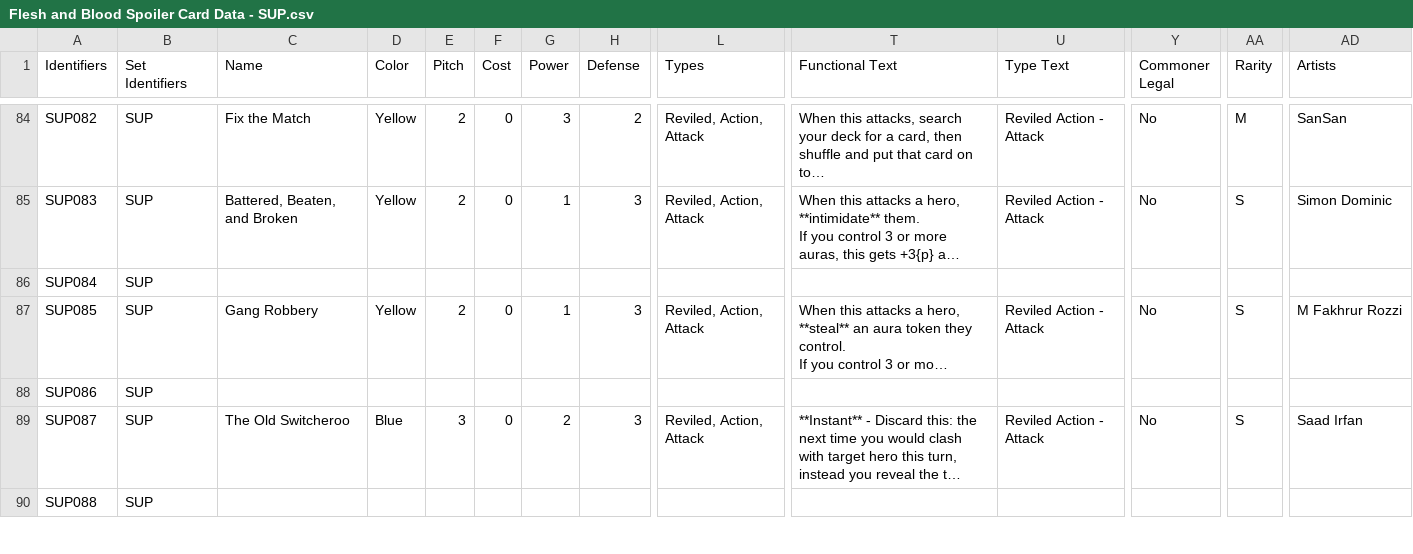
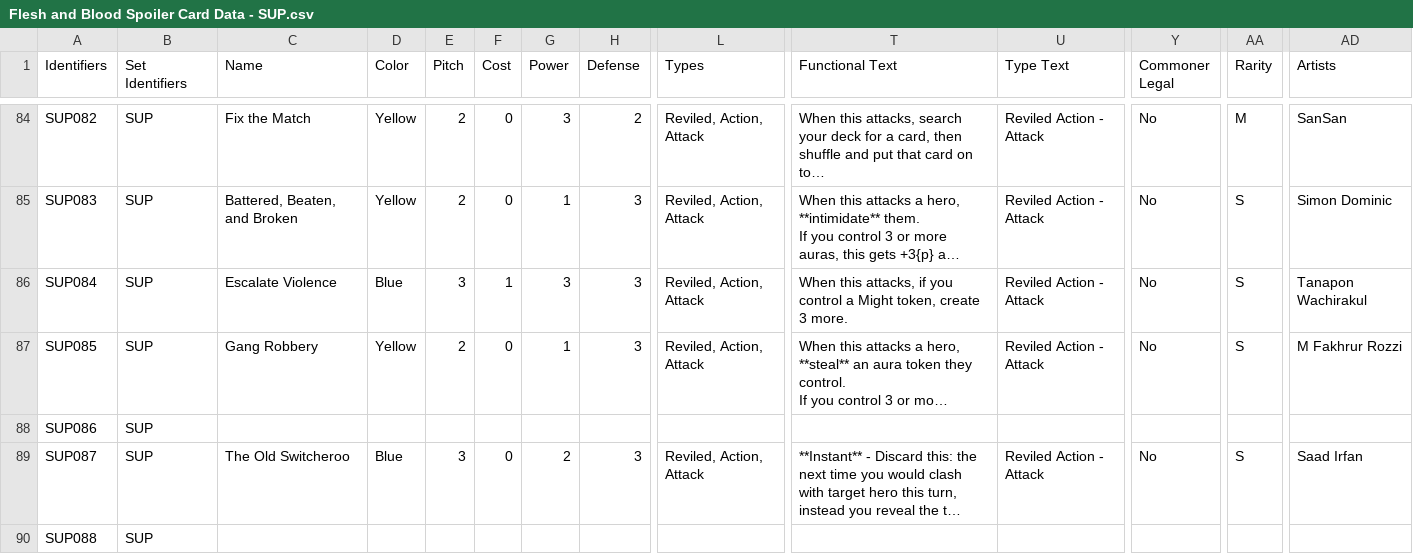
Before and after one commit to fabrary/cards, a CSV file: packages/cards/scripts/Spoiled/Flesh and Blood Spoiler Card Data - SUP.csv, drawn as a sheet; only a part is shown, gaps mark what is left out; long unchanged cells end in …; the diff names each change by its address in the sheet, - before the commit and + after, or states it on an @@ line.

Commit message:
add cards

```diff
--- a/packages/cards/scripts/Spoiled/Flesh and Blood Spoiler Card Data - SUP.csv
+++ b/packages/cards/scripts/Spoiled/Flesh and Blood Spoiler Card Data - SUP.csv
-C86 (Name): (empty)
+C86 (Name): Escalate Violence
-D86 (Color): (empty)
+D86 (Color): Blue
-E86 (Pitch): (empty)
+E86 (Pitch): 3
-F86 (Cost): (empty)
+F86 (Cost): 1
-G86 (Power): (empty)
+G86 (Power): 3
-H86 (Defense): (empty)
+H86 (Defense): 3
-L86 (Types): (empty)
+L86 (Types): Reviled, Action, Attack
-T86 (Functional Text): (empty)
+T86 (Functional Text): When this attacks, if you control a Might token, create 3 more.
-U86 (Type Text): (empty)
+U86 (Type Text): Reviled Action - Attack
-Y86 (Commoner Legal): (empty)
+Y86 (Commoner Legal): No
-AA86 (Rarity): (empty)
+AA86 (Rarity): S
-AD86 (Artists): (empty)
+AD86 (Artists): Tanapon Wachirakul
```
Also changed, not shown: 4 other files.
